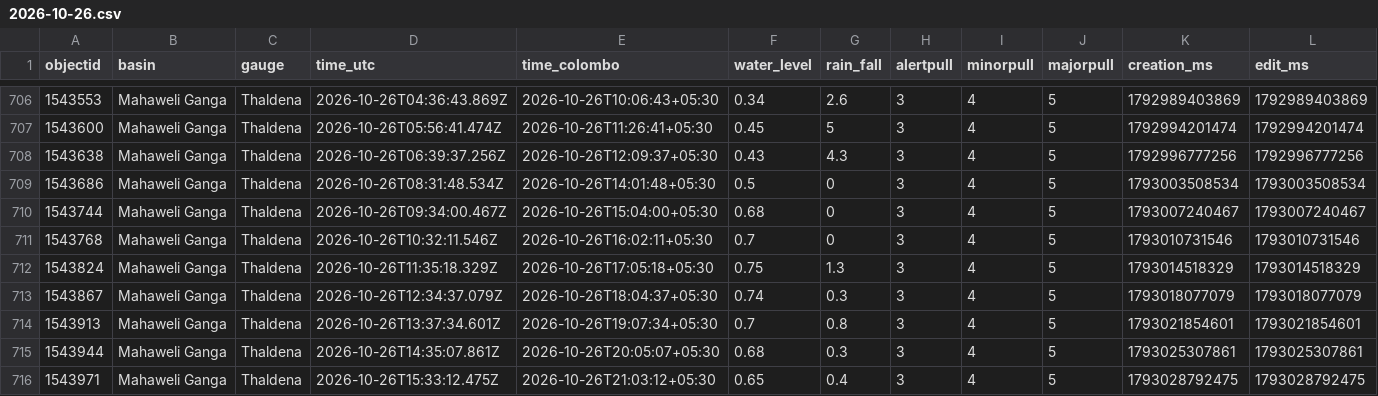
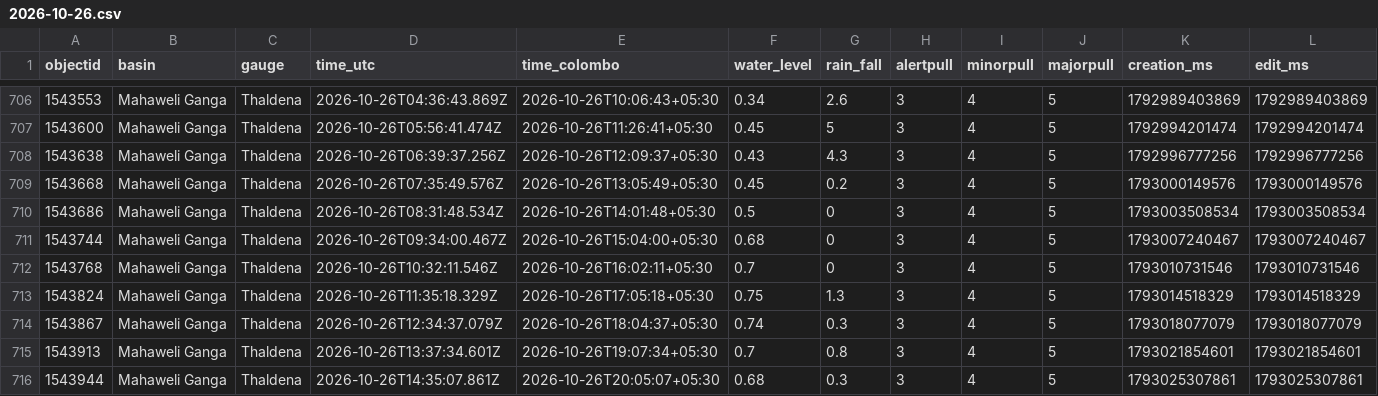
Before and after one commit to shakee93/sl-water-levels, a CSV file: 2026/2026-10-26.csv, drawn as a sheet; only a part is shown, gaps mark what is left out; the shorter side is filled out with more unchanged rows; the diff names each change by its address in the sheet, - before the commit and + after, or states it on an @@ line.

```diff
--- a/2026/2026-10-26.csv
+++ b/2026/2026-10-26.csv
+row 709: 1543668 | Mahaweli Ganga | Thaldena | 2026-10-26T07:35:49.576Z | 2026-10-26T13:05:49+05:30 | 0.45 | 0.2 | 3 | 4 | 5 | 1793000149576 | 1793000149576
```
Also changed, not shown: 3 other files.
